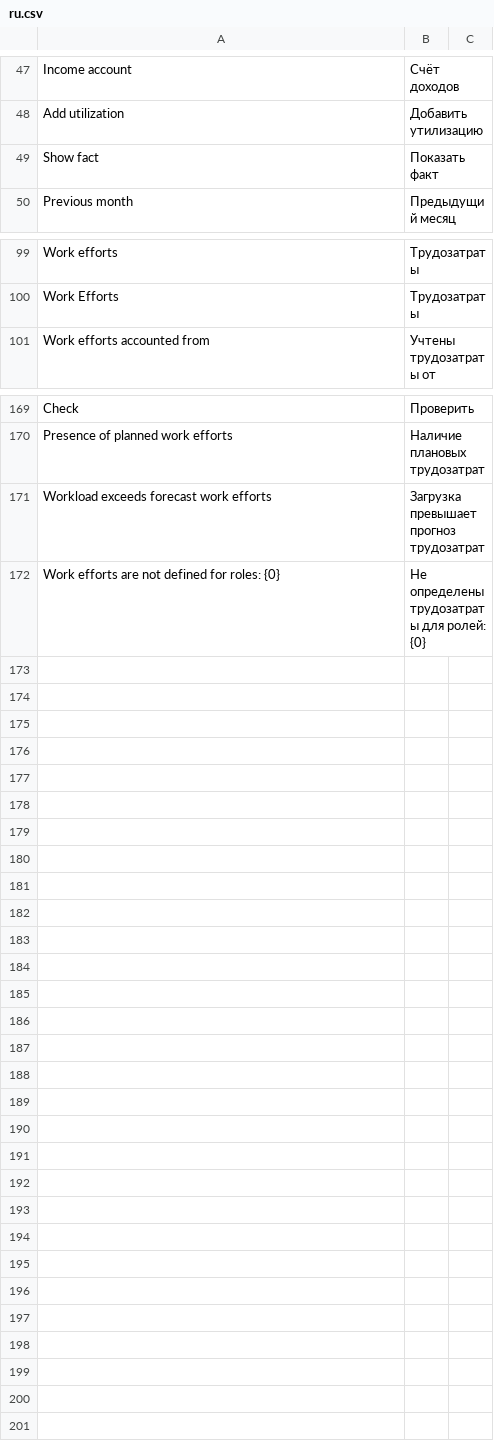
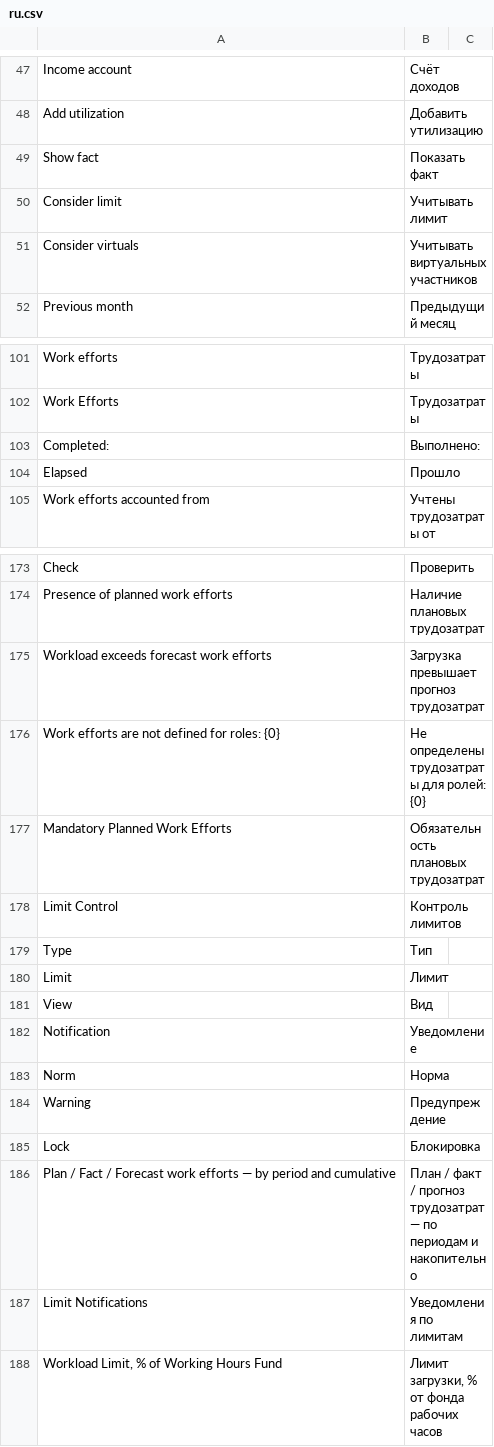
Before and after one commit to Dinext-pro/dinext-project-workload-assignment, a CSV file: project_workload_assignment/translations/ru.csv, drawn as a sheet; only a part is shown, gaps mark what is left out.

Commit message:
feat(pwr): per-row virtual worker calendar
Co-authored-by: Administrator <administrator@dinext.invalid>

```diff
--- a/project_workload_assignment/translations/ru.csv
+++ b/project_workload_assignment/translations/ru.csv
@@ -49,2 +49,4 @@
 "Show fact","Показать факт",""
+"Consider limit","Учитывать лимит",""
+"Consider virtuals","Учитывать виртуальных участников",""
 "Previous month","Предыдущий месяц",""
@@ -100,2 +102,4 @@
 "Work Efforts","Трудозатраты",""
+"Completed:","Выполнено:",""
+"Elapsed","Прошло",""
 "Work efforts accounted from","Учтены трудозатраты от",""
@@ -172 +176,13 @@
 "Work efforts are not defined for roles: {0}","Не определены трудозатраты для ролей: {0}",""
+"Mandatory Planned Work Efforts","Обязательность плановых трудозатрат",""
+"Limit Control","Контроль лимитов",""
+"Type","Тип",""
+"Limit","Лимит",""
+"View","Вид",""
+"Notification","Уведомление",""
+"Norm","Норма",""
+"Warning","Предупреждение",""
+"Lock","Блокировка",""
+"Plan / Fact / Forecast work efforts — by period and cumulative","План / факт / прогноз трудозатрат — по периодам и накопительно",""
+"Limit Notifications","Уведомления по лимитам",""
+"Workload Limit, % of Working Hours Fund","Лимит загрузки, % от фонда рабочих часов",""
```
Also changed, not shown: 15 other files.
